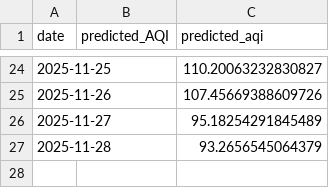
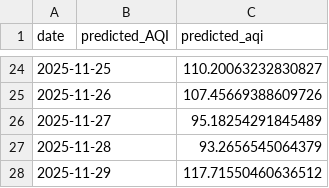
Before and after one commit to iqraverse/DataScienceProject, a CSV file: data/daily/predictions.csv, drawn as a sheet; only a part is shown, gaps mark what is left out.

```diff
--- a/data/daily/predictions.csv
+++ b/data/daily/predictions.csv
@@ -27 +27,2 @@ date,predicted_AQI,predicted_aqi
 2025-11-28,,93.2656545064379
+2025-11-29,,117.71550460636512
```
